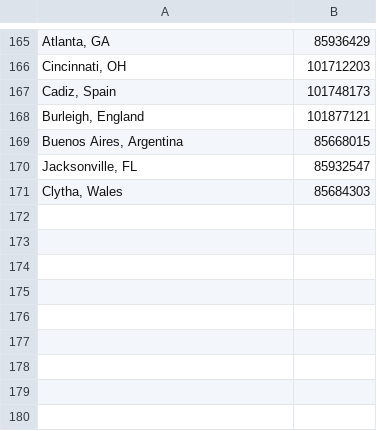
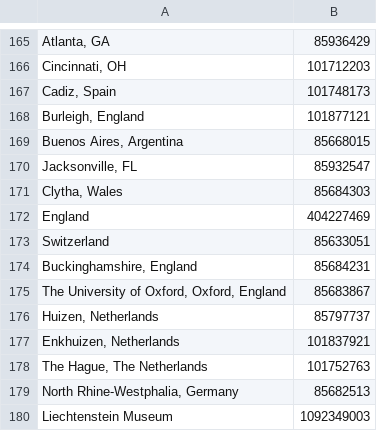
Before and after one commit to arttracks/wall_label, a CSV file: utilities/csvs/northbrook locations2.csv, drawn as a sheet; only a part is shown, gaps mark what is left out; the diff names each change by its address in the sheet, - before the commit and + after, or states it on an @@ line.

```diff
--- a/utilities/csvs/northbrook locations2.csv
+++ b/utilities/csvs/northbrook locations2.csv
+row 172: England | 404227469
+row 173: Switzerland | 85633051
+row 174: Buckinghamshire, England | 85684231
+row 175: The University of Oxford, Oxford, England | 85683867
+row 176: Huizen, Netherlands | 85797737
+row 177: Enkhuizen, Netherlands | 101837921
+row 178: The Hague, The Netherlands | 101752763
+row 179: North Rhine-Westphalia, Germany | 85682513
+row 180: Liechtenstein Museum | 1092349003
```
Also changed, not shown: 13 other files.
